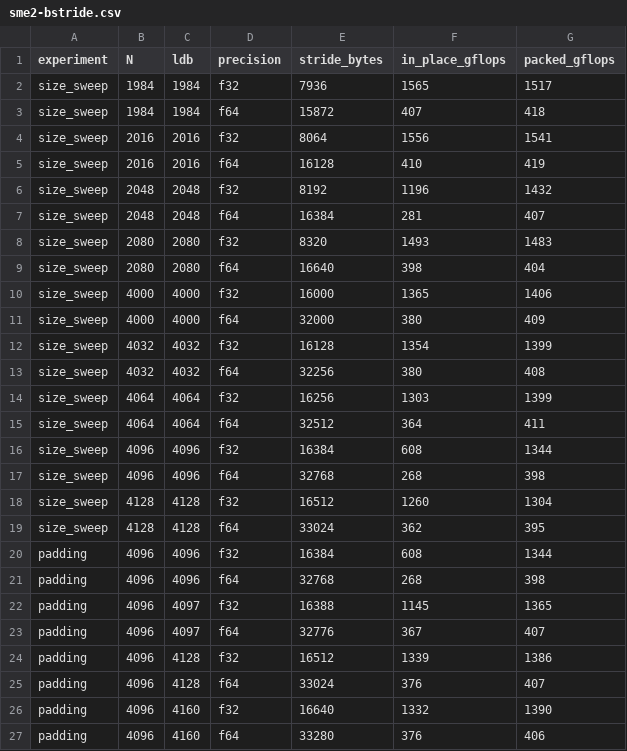
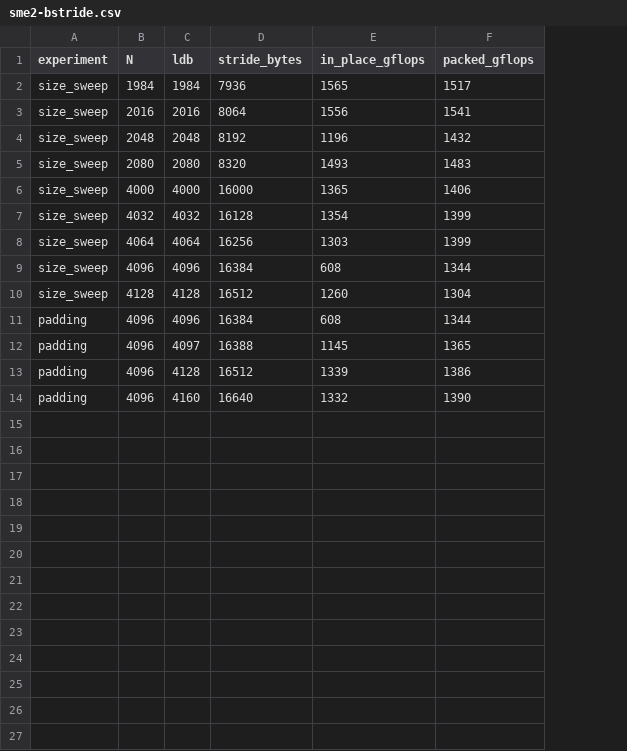
Before and after one commit to vdeviatkov/hpc-math-core, a CSV file: docs/articles/assets/sme2-bstride.csv, drawn as a sheet; removed rows and columns are numbered as before the commit, all else as after; the diff names each change by its address in the sheet, - before the commit and + after, or states it on an @@ line.

Commit message:
Add SME B-stride experiments and article update
Expand the SME2 cache-associativity investigation with new benchmark tools (`cache_chase`, `sme_b_stride_probe`) and wire them into CMake. Replace the old `sme-b-layout` experiment docs with a broader `sme-b-stride` dataset (phases, height, width, chase) and metadata.

Update the article, README/index summaries, and benchmark notes to focus on the 16 KiB stride/L2 set-conflict finding, add new analysis sections, and include a new strip-height chart. Chart generation was extended to render the third SVG and consume the new experiment CSVs.

```diff
--- a/docs/articles/assets/sme2-bstride.csv
+++ b/docs/articles/assets/sme2-bstride.csv
-column D (precision), row 2: f32; row 4: f32; row 6: f32; row 8: f32; row 10: f32; row 12: f32; row 14: f32; row 16: f32; row 18: f32; row 20: f32; row 22: f32; row 24: f32; row 26: f32
-row 3: size_sweep | 1984 | 1984 | f64 | 15872 | 407 | 418
-row 5: size_sweep | 2016 | 2016 | f64 | 16128 | 410 | 419
-row 7: size_sweep | 2048 | 2048 | f64 | 16384 | 281 | 407
-row 9: size_sweep | 2080 | 2080 | f64 | 16640 | 398 | 404
-row 11: size_sweep | 4000 | 4000 | f64 | 32000 | 380 | 409
-row 13: size_sweep | 4032 | 4032 | f64 | 32256 | 380 | 408
-row 15: size_sweep | 4064 | 4064 | f64 | 32512 | 364 | 411
-row 17: size_sweep | 4096 | 4096 | f64 | 32768 | 268 | 398
-row 19: size_sweep | 4128 | 4128 | f64 | 33024 | 362 | 395
-row 21: padding | 4096 | 4096 | f64 | 32768 | 268 | 398
-row 23: padding | 4096 | 4097 | f64 | 32776 | 367 | 407
-row 25: padding | 4096 | 4128 | f64 | 33024 | 376 | 407
-row 27: padding | 4096 | 4160 | f64 | 33280 | 376 | 406
```
Also changed, not shown: 19 other files.
